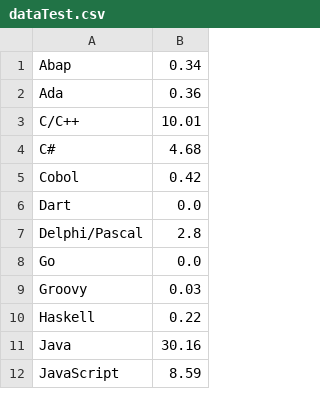
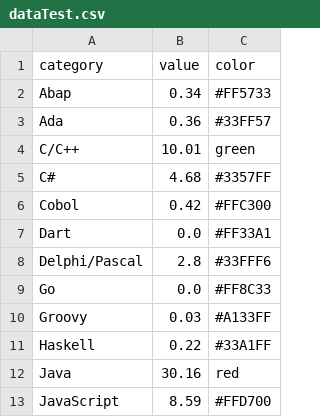
Before and after one commit to COSI116A-Brandeis-InfoVis-Fall23/cosi-116a-f24-final-project-repository-Graduate-21, a CSV file: data/dataTest.csv, drawn as a sheet; only a part is shown; addresses are those after the commit; the diff names each change by its address in the sheet, - before the commit and + after, or states it on an @@ line.

Commit message:
update implementation on barchart, so it now reads the data from a .csv file

```diff
--- a/data/dataTest.csv
+++ b/data/dataTest.csv
+column C, rows 2-13: #FF5733 | #33FF57 | green | #3357FF | #FFC300 | #FF33A1 | #33FFF6 | #FF8C33 | #A133FF | #33A1FF | red | #FFD700
+row 1: category | value | color
```
Also changed, not shown: 2 other files.
